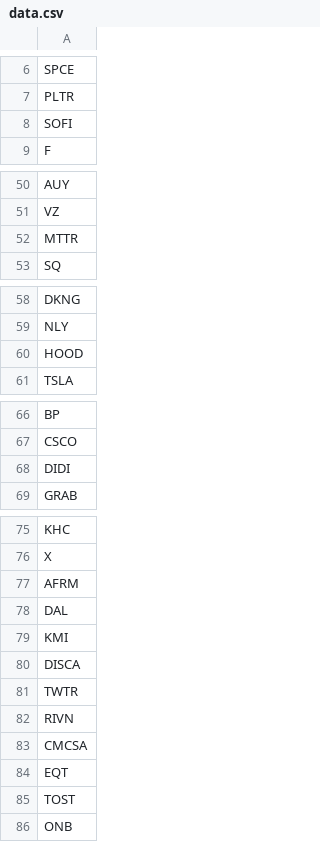
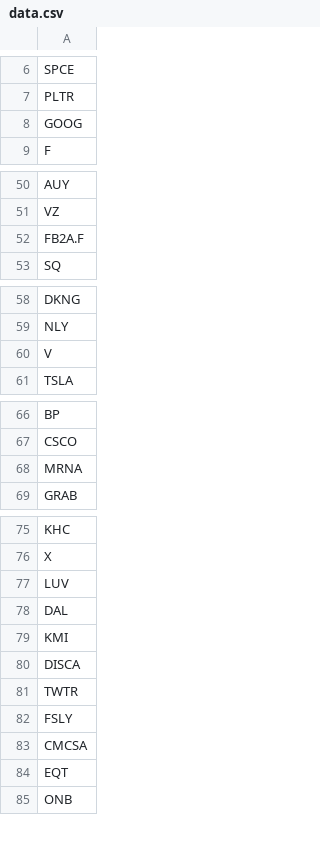
Before and after one commit to jing-123abc/CS971data, a CSV file: data.csv, drawn as a sheet; only a part is shown, gaps mark what is left out; the diff covers the shown part only.

```diff
--- a/data.csv
+++ b/data.csv
@@ -7,3 +7,3 @@ SPCE
 PLTR
-SOFI
+GOOG
 F
@@ -51,3 +51,3 @@ AUY
 VZ
-MTTR
+FB2A.F
 SQ
@@ -59,3 +59,3 @@ DKNG
 NLY
-HOOD
+V
 TSLA
@@ -67,3 +67,3 @@ BP
 CSCO
-DIDI
+MRNA
 GRAB
@@ -76,3 +76,3 @@ KHC
 X
-AFRM
+LUV
 DAL
@@ -81,6 +81,5 @@ DISCA
 TWTR
-RIVN
+FSLY
 CMCSA
 EQT
-TOST
 ONB
```
Also changed, not shown: 100 removed rows elsewhere in this file.
